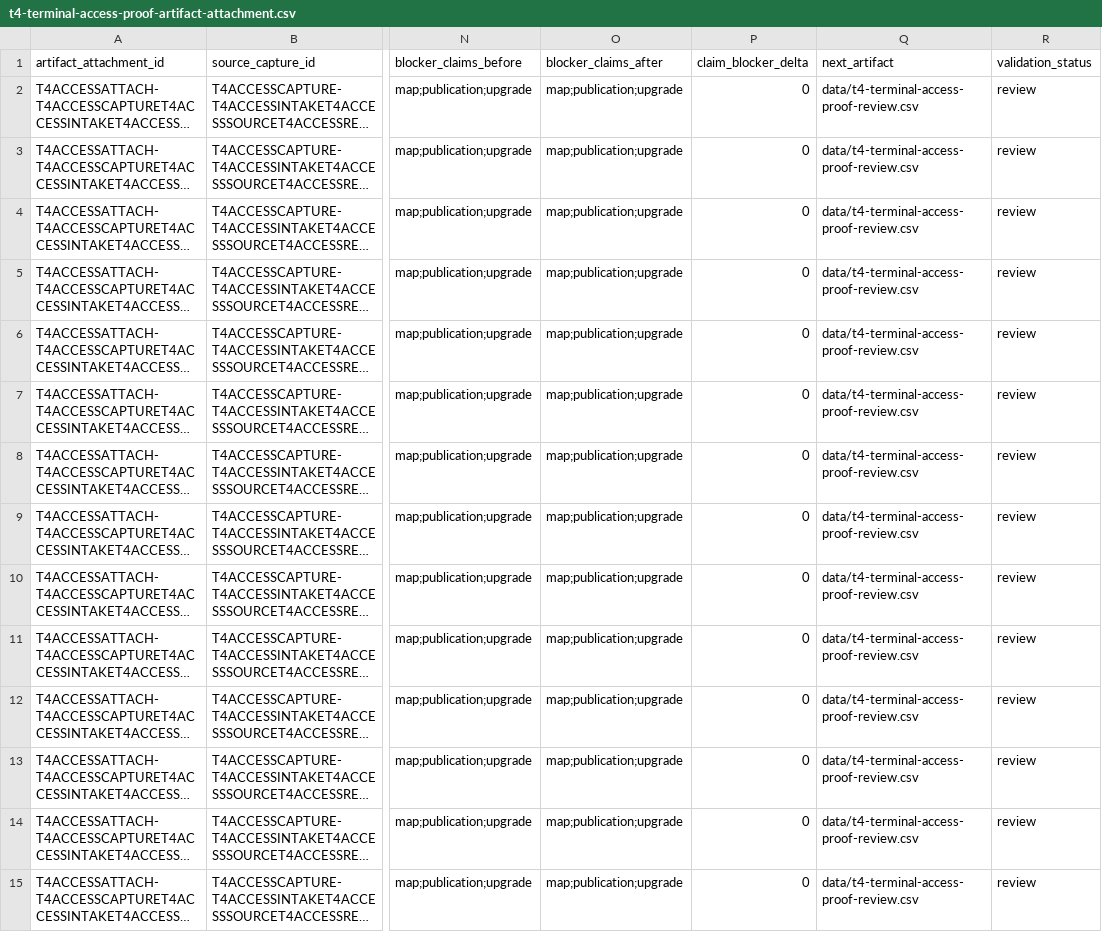
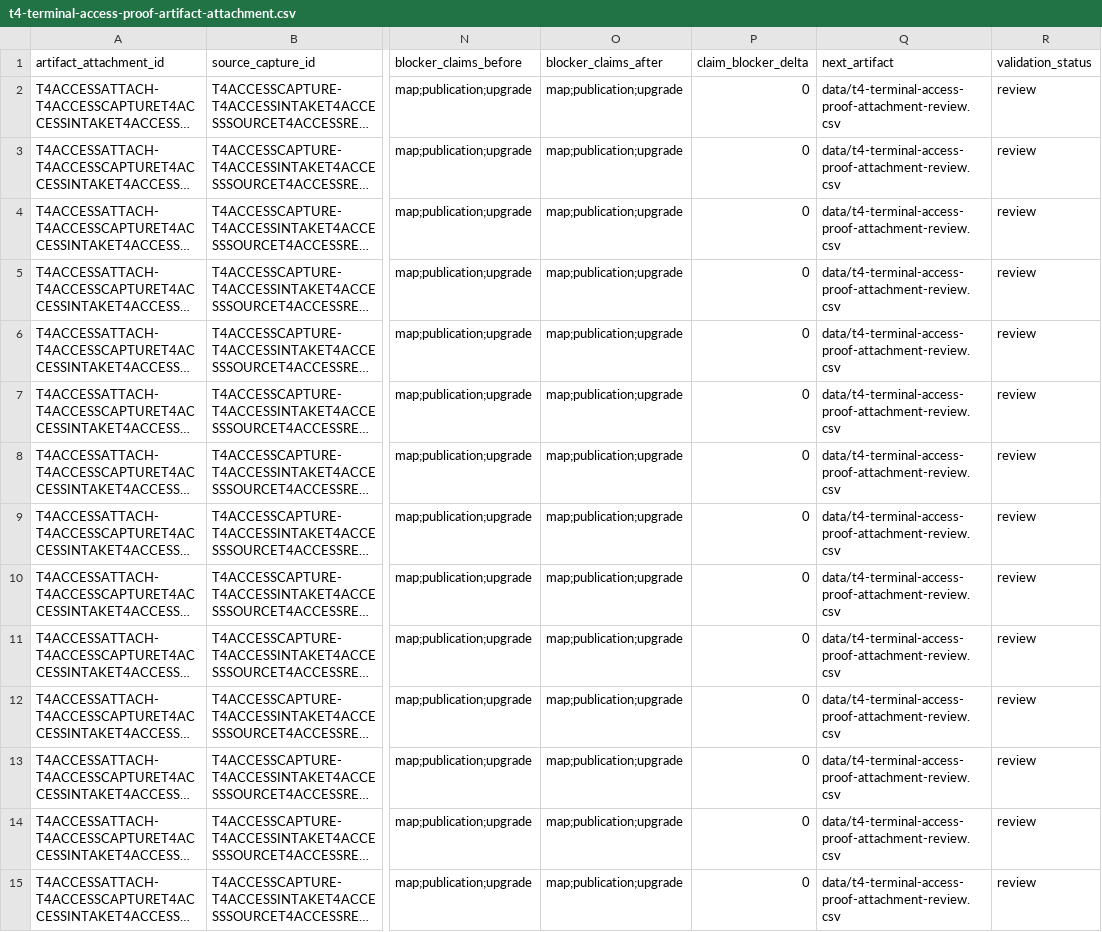
Before and after one commit to giodl73-repo/ROUTE, a CSV file: data/t4-terminal-access-proof-artifact-attachment.csv, drawn as a sheet; only a part is shown, gaps mark what is left out; long unchanged cells end in …; the diff covers the shown part only; the diff names each change by its address in the sheet, - before the commit and + after, or states it on an @@ line.

```diff
--- a/data/t4-terminal-access-proof-artifact-attachment.csv
+++ b/data/t4-terminal-access-proof-artifact-attachment.csv
-Q2:Q15 (next_artifact): data/t4-terminal-access-proof-review.csv
+Q2:Q15 (next_artifact): data/t4-terminal-access-proof-attachment-review.csv
```
Also changed, not shown: 55 edited cells elsewhere in this file, data/release-manifest.csv, data/tier-optimizer-runs.csv, 7 other files.
